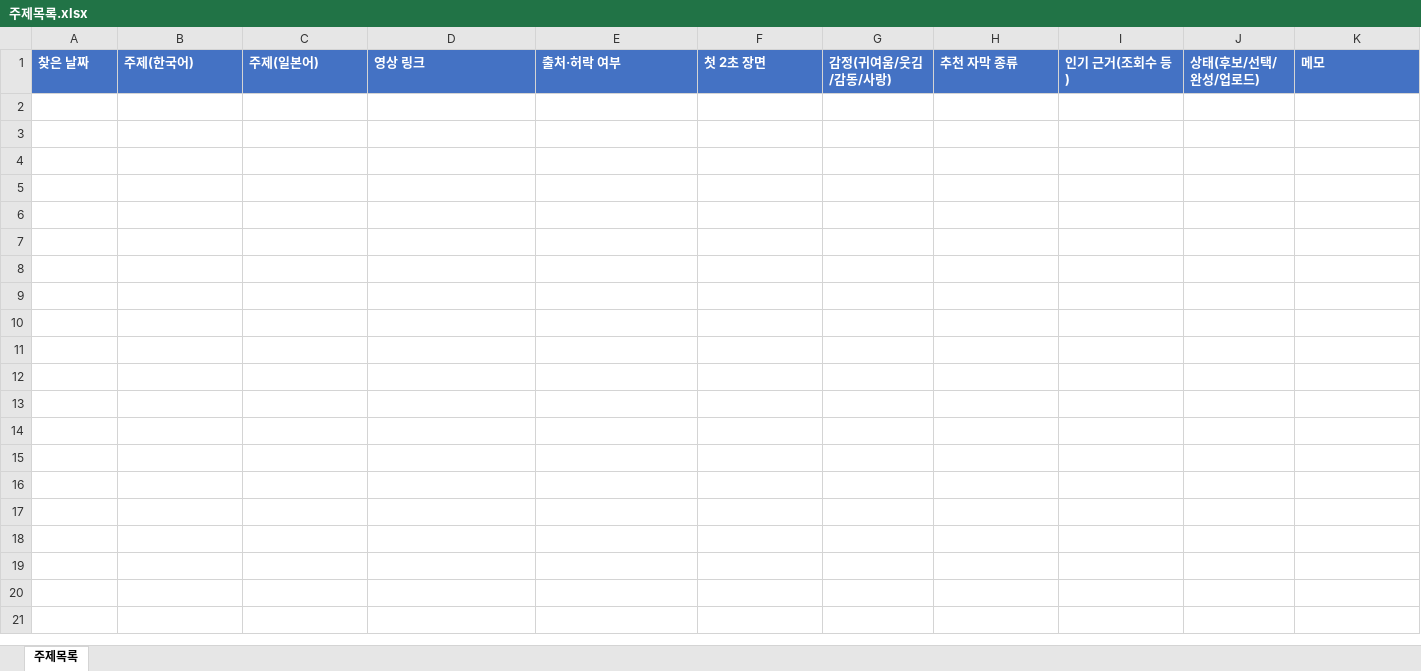
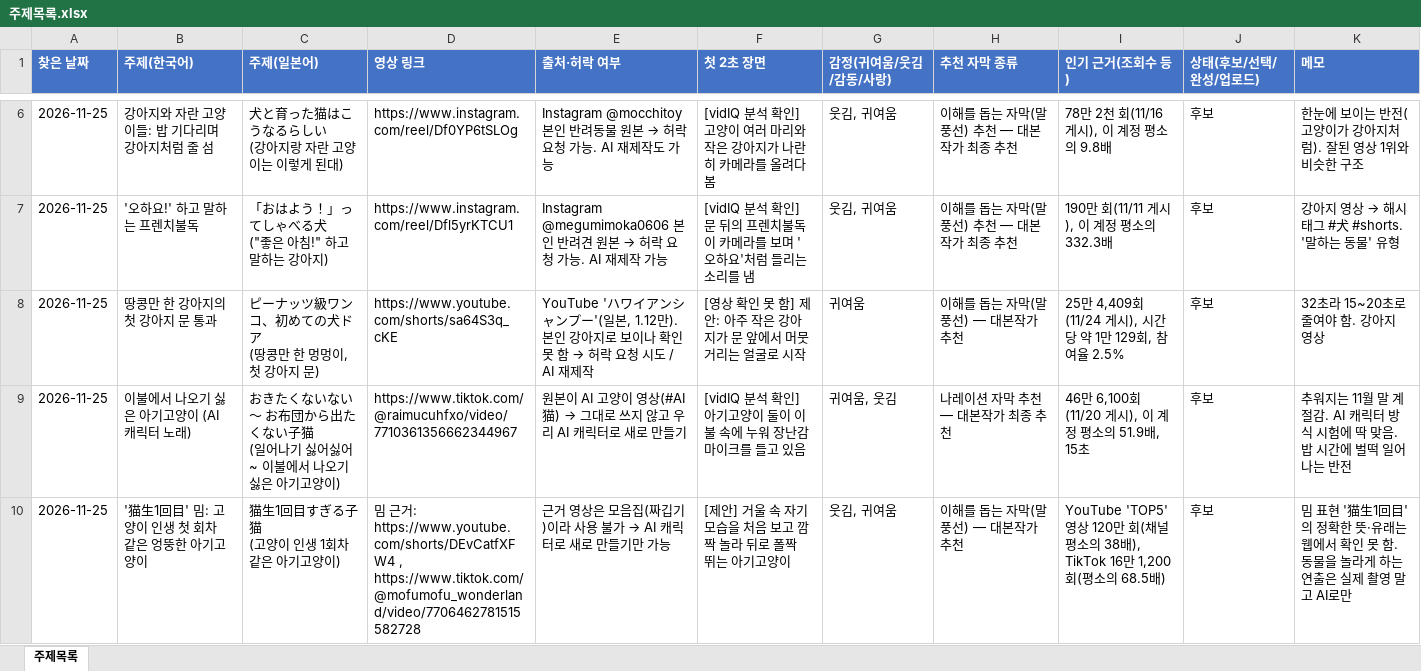
Before and after one commit to mico2222/mico, an Excel workbook: youtube-auto/참고자료/주제목록.xlsx, sheet 주제목록, drawn as a sheet; only a part is shown, gaps mark what is left out; values as stored, in another font and other column widths than the file's, no borders; ↵ is a line break in a cell; the diff covers the shown part only; the diff names each change by its address in the sheet, - before the commit and + after, or states it on an @@ line.

```diff
--- a/youtube-auto/참고자료/주제목록.xlsx (sheet 주제목록)
+++ b/youtube-auto/참고자료/주제목록.xlsx (sheet 주제목록)
+row 6: 2026-11-25 | 강아지와 자란 고양이들: 밥 기다리며 강아지처럼 줄 섬 | 犬と育った猫はこうなるらしい ↵ (강아지랑 자란 고양이는 이렇게 된대) | https://www.instagram.com/reel/Df0YP6tSLOg | Instagram @mocchitoy 본인 반려동물 원본 → 허락 요청 가능. AI 재제작도 가능 | [vidIQ 분석 확인] 고양이 여러 마리와 작은 강아지가 나란히 카메라를 올려다봄 | 웃김, 귀여움 | 이해를 돕는 자막(말풍선) 추천 — 대본작가 최종 추천 | 78만 2천 회(11/16 게시), 이 계정 평소의 9.8배 | 후보 | 한눈에 보이는 반전(고양이가 강아지처럼). 잘된 영상 1위와 비슷한 구조
+row 7: 2026-11-25 | '오하요!' 하고 말하는 프렌치불독 | 「おはよう！」ってしゃべる犬 ↵ ("좋은 아침!" 하고 말하는 강아지) | https://www.instagram.com/reel/Dfl5yrKTCU1 | Instagram @megumimoka0606 본인 반려견 원본 → 허락 요청 가능. AI 재제작 가능 | [vidIQ 분석 확인] 문 뒤의 프렌치불독이 카메라를 보며 '오하요'처럼 들리는 소리를 냄 | 웃김, 귀여움 | 이해를 돕는 자막(말풍선) 추천 — 대본작가 최종 추천 | 190만 회(11/11 게시), 이 계정 평소의 332.3배 | 후보 | 강아지 영상 → 해시태그 #犬 #shorts. '말하는 동물' 유형
+row 8: 2026-11-25 | 땅콩만 한 강아지의 첫 강아지 문 통과 | ピーナッツ級ワンコ、初めての犬ドア ↵ (땅콩만 한 멍멍이, 첫 강아지 문) | https://www.youtube.com/shorts/sa64S3q_cKE | YouTube 'ハワイアンシャンプー'(일본, 1.12만). 본인 강아지로 보이나 확인 못 함 → 허락 요청 시도 / AI 재제작 | [영상 확인 못 함] 제안: 아주 작은 강아지가 문 앞에서 머뭇거리는 얼굴로 시작 | 귀여움 | 이해를 돕는 자막(말풍선) — 대본작가 추천 | 25만 4,409회(11/24 게시), 시간당 약 1만 129회, 참여율 2.5% | 후보 | 32초라 15~20초로 줄여야 함. 강아지 영상
+row 9: 2026-11-25 | 이불에서 나오기 싫은 아기고양이 (AI 캐릭터 노래) | おきたくないない〜 お布団から出たくない子猫 ↵ (일어나기 싫어싫어~ 이불에서 나오기 싫은 아기고양이) | https://www.tiktok.com/@raimucuhfxo/video/7710361356662344967 | 원본이 AI 고양이 영상(#AI猫) → 그대로 쓰지 않고 우리 AI 캐릭터로 새로 만들기 | [vidIQ 분석 확인] 아기고양이 둘이 이불 속에 누워 장난감 마이크를 들고 있음 | 귀여움, 웃김 | 나레이션 자막 추천 — 대본작가 최종 추천 | 46만 6,100회(11/20 게시), 이 계정 평소의 51.9배, 15초 | 후보 | 추워지는 11월 말 계절감. AI 캐릭터 방식 시험에 딱 맞음. 밥 시간에 벌떡 일어나는 반전
+row 10: 2026-11-25 | '猫生1回目' 밈: 고양이 인생 첫 회차 같은 엉뚱한 아기고양이 | 猫生1回目すぎる子猫 ↵ (고양이 인생 1회차 같은 아기고양이) | 밈 근거: https://www.youtube.com/shorts/DEvCatfXFW4 , https://www.tiktok.com/@mofumofu_wonderland/video/7706462781515582728 | 근거 영상은 모음집(짜깁기)이라 사용 불가 → AI 캐릭터로 새로 만들기만 가능 | [제안] 거울 속 자기 모습을 처음 보고 깜짝 놀라 뒤로 폴짝 뛰는 아기고양이 | 웃김, 귀여움 | 이해를 돕는 자막(말풍선) — 대본작가 추천 | YouTube 'TOP5' 영상 120만 회(채널 평소의 38배), TikTok 16만 1,200회(평소의 68.5배) | 후보 | 밈 표현 '猫生1回目'의 정확한 뜻·유래는 웹에서 확인 못 함. 동물을 놀라게 하는 연출은 실제 촬영 말고 AI로만
```
Also changed, not shown: 4 added rows elsewhere in this sheet, 1 other file.
